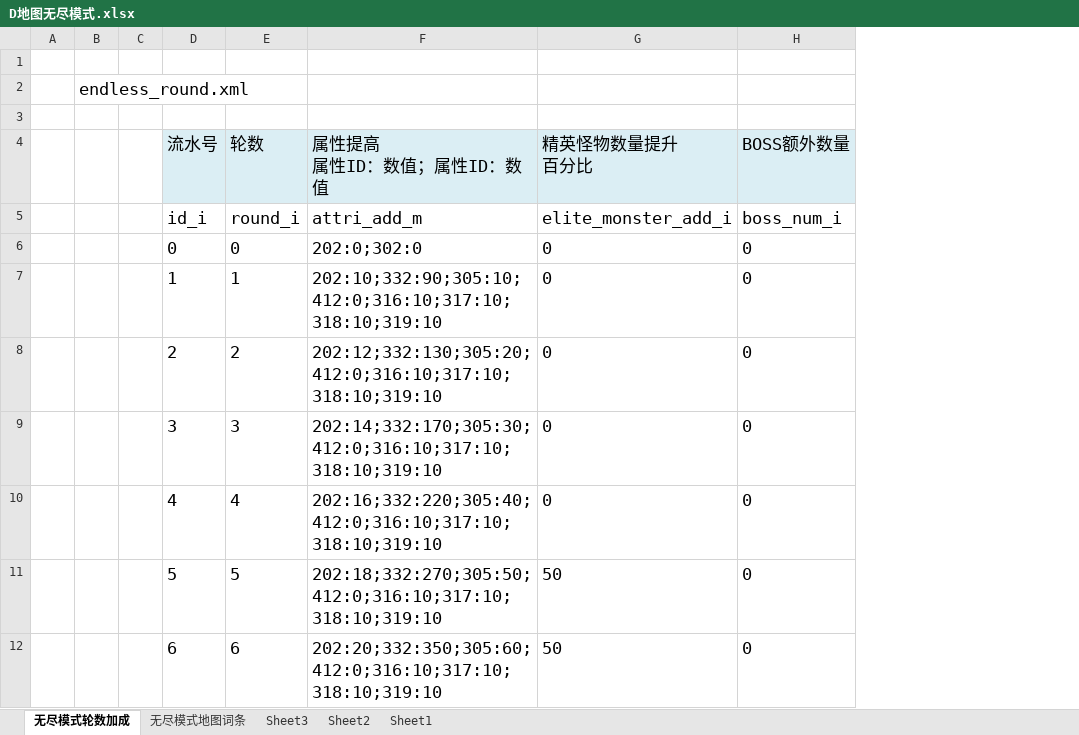
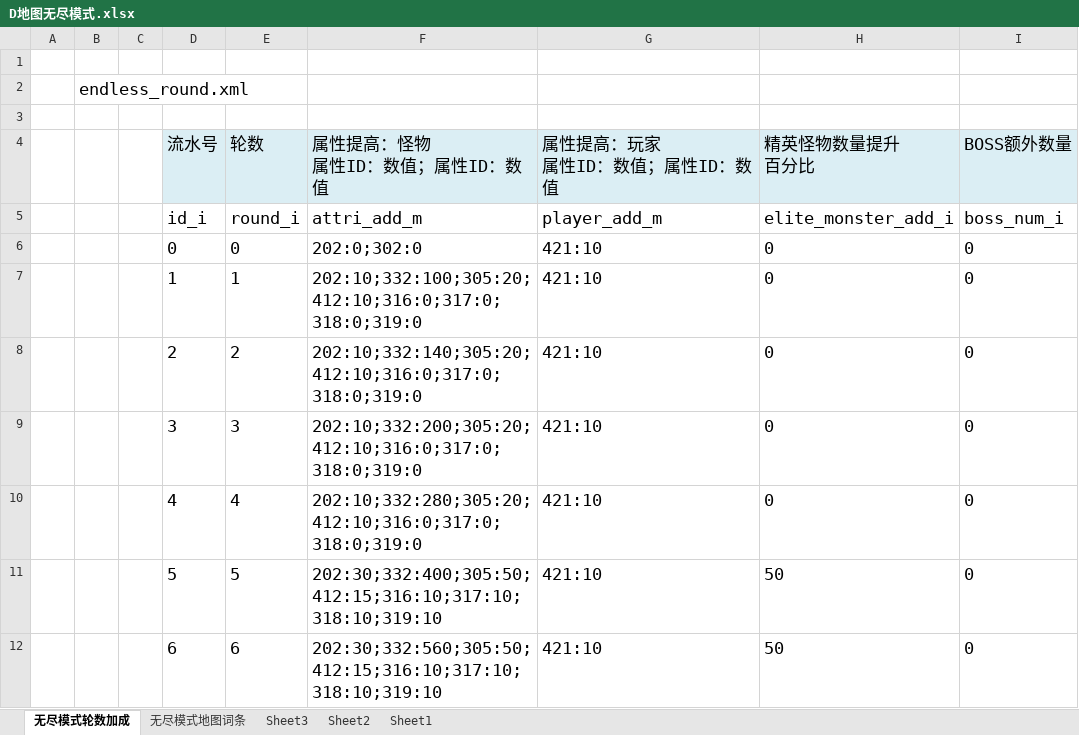
Before and after one commit to GodForsaken2026/GodForsakenMod, an Excel workbook: ModExcel/D地图无尽模式.xlsx, sheet 无尽模式轮数加成, drawn as a sheet; only a part is shown; values as stored, in another font and other column widths than the file's, no borders; conditional formats and table styles not drawn; removed rows and columns are numbered as before the commit, all else as after; the diff names each change by its address in the sheet, - before the commit and + after, or states it on an @@ line.

```diff
--- a/ModExcel/D地图无尽模式.xlsx (sheet 无尽模式轮数加成)
+++ b/ModExcel/D地图无尽模式.xlsx (sheet 无尽模式轮数加成)
-column F (属性提高 属性ID：数值；属性ID：数值), rows 5-12: attri_add_m | 202:0;302:0 | 202:10;332:90;305:10;412:0;316:10;317:10;318:10;319:10 | 202:12;332:130;305:20;412:0;316:10;317:10;318:10;319:10 | 202:14;332:170;305:30;412:0;316:10;317:10;318:10;319:10 | 202:16;332:220;305:40;412:0;316:10;317:10;318:10;319:10 | 202:18;332:270;305:50;412:0;316:10;317:10;318:10;319:10 | 202:20;332:350;305:60;412:0;316:10;317:10;318:10;319:10
+column F (属性提高：怪物 属性ID：数值；属性ID：数值), rows 5-12: attri_add_m | 202:0;302:0 | 202:10;332:100;305:20;412:10;316:0;317:0;318:0;319:0 | 202:10;332:140;305:20;412:10;316:0;317:0;318:0;319:0 | 202:10;332:200;305:20;412:10;316:0;317:0;318:0;319:0 | 202:10;332:280;305:20;412:10;316:0;317:0;318:0;319:0 | 202:30;332:400;305:50;412:15;316:10;317:10;318:10;319:10 | 202:30;332:560;305:50;412:15;316:10;317:10;318:10;319:10
+column G (属性提高：玩家 属性ID：数值；属性ID：数值), rows 5-12: player_add_m | 421:10 | 421:10 | 421:10 | 421:10 | 421:10 | 421:10 | 421:10
```
Also changed, not shown: sheet Sheet2, formulas that keep their value, hidden cells, ModExcel/D地图刷怪配置表.xlsx, ModExcel/D地图配置表.xlsx, 3 other files.
